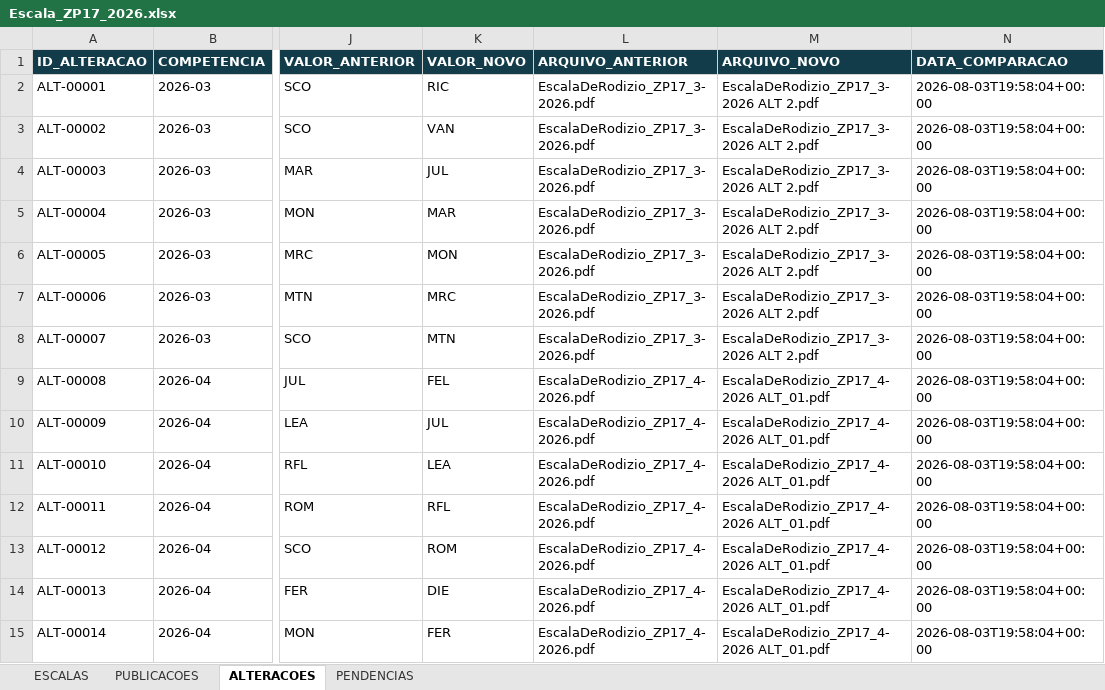
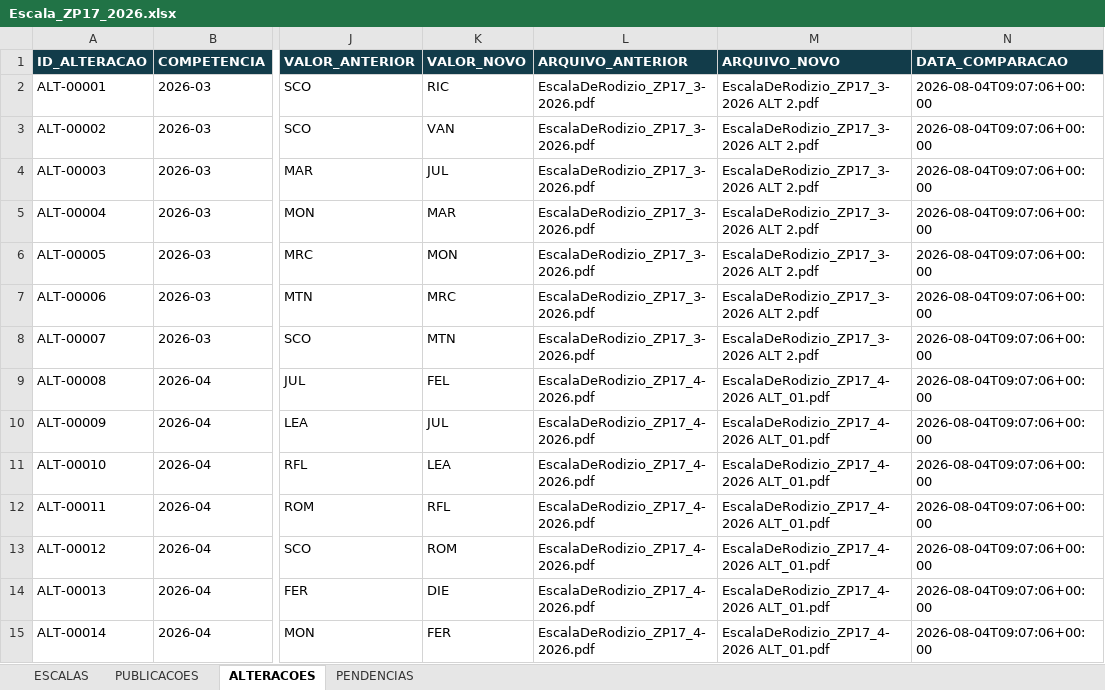
Before and after one commit to NevesPNG68/ESCALA-ZP17, an Excel workbook: PLANILHA/Escala_ZP17_2026.xlsx, sheet ALTERACOES, drawn as a sheet; only a part is shown, gaps mark what is left out; values as stored, in another font and other column widths than the file's, no borders; the diff covers the shown part only; the diff names each change by its address in the sheet, - before the commit and + after, or states it on an @@ line.

```diff
--- a/PLANILHA/Escala_ZP17_2026.xlsx (sheet ALTERACOES)
+++ b/PLANILHA/Escala_ZP17_2026.xlsx (sheet ALTERACOES)
-N2:N15 (DATA_COMPARACAO): 2026-08-03T19:58:04+00:00
+N2:N15 (DATA_COMPARACAO): 2026-08-04T09:07:06+00:00
```
Also changed, not shown: 114 edited cells elsewhere in this sheet, sheet ESCALAS, sheet PUBLICACOES, 19 other files.
